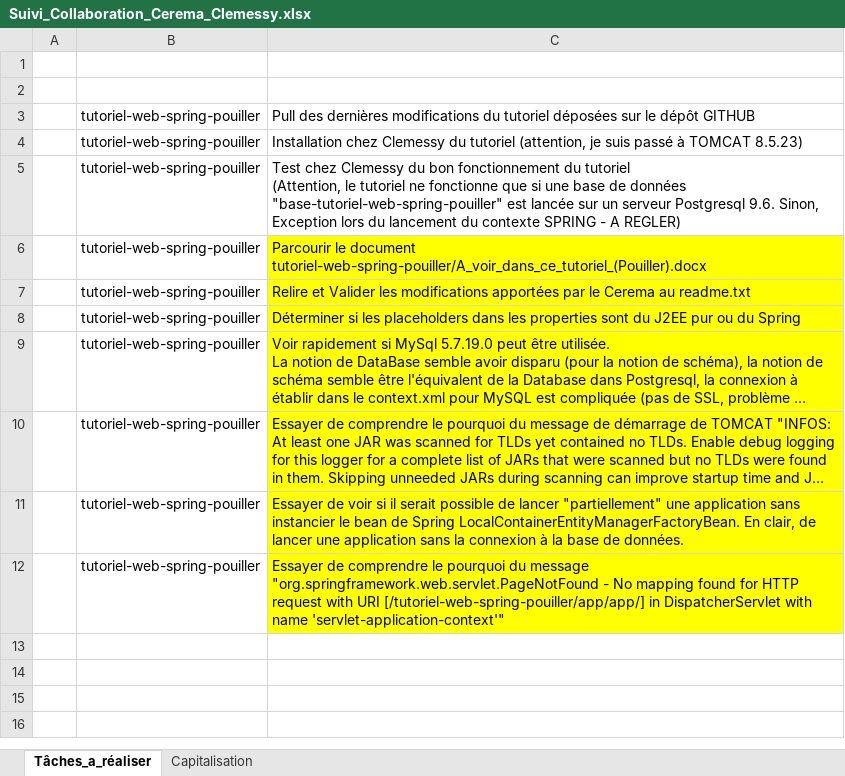
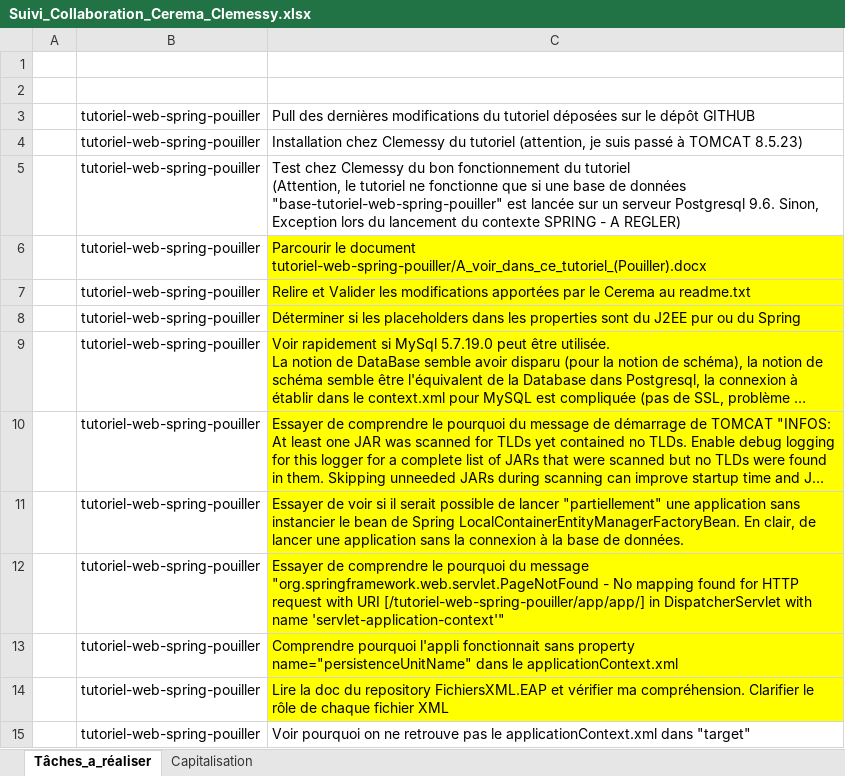
Before and after one commit to DanielLEVY25021961/tutoriel-web-spring-pouiller, an Excel workbook: Suivi_Collaboration_Cerema_Clemessy.xlsx, sheet Tâches_a_réaliser, drawn as a sheet; long unchanged cells end in …; values as stored, in another font and other column widths than the file's, no borders; the diff names each change by its address in the sheet, - before the commit and + after, or states it on an @@ line.

```diff
--- a/Suivi_Collaboration_Cerema_Clemessy.xlsx (sheet Tâches_a_réaliser)
+++ b/Suivi_Collaboration_Cerema_Clemessy.xlsx (sheet Tâches_a_réaliser)
+row 13:  | tutoriel-web-spring-pouiller | Comprendre pourquoi l'appli fonctionnait sans property name="persistenceUnitName" dans le applicationContext.xml
+row 14:  | tutoriel-web-spring-pouiller | Lire la doc du repository FichiersXML.EAP et vérifier ma compréhension. Clarifier le rôle de chaque fichier XML
+row 15:  | tutoriel-web-spring-pouiller | Voir pourquoi on ne retrouve pas le applicationContext.xml dans "target"
```
Also changed, not shown: 10 other files.
